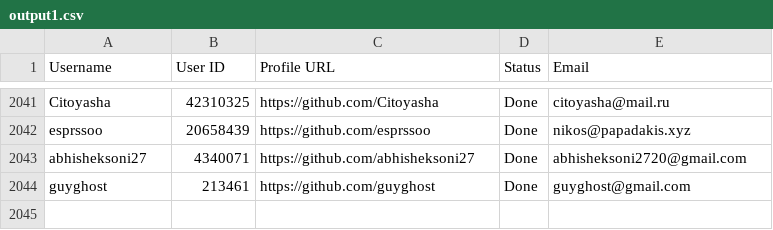
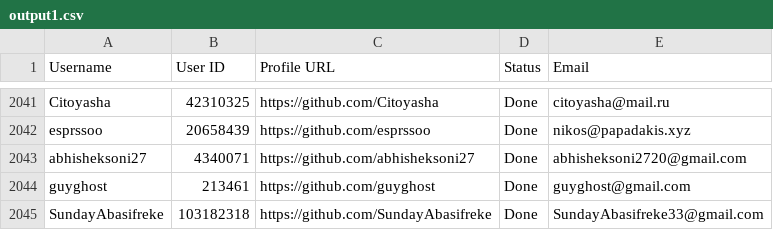
Before and after one commit to PhatDot1/stargeezers, a CSV file: output1.csv, drawn as a sheet; only a part is shown, gaps mark what is left out.

```diff
--- a/output1.csv
+++ b/output1.csv
@@ -2044 +2044,2 @@ abhisheksoni27,4340071,https://github.com/abhisheksoni27,Done,abhisheksoni2720@g
 guyghost,213461,https://github.com/guyghost,Done,guyghost@gmail.com
+SundayAbasifreke,103182318,https://github.com/SundayAbasifreke,Done,SundayAbasifreke33@gmail.com
```
